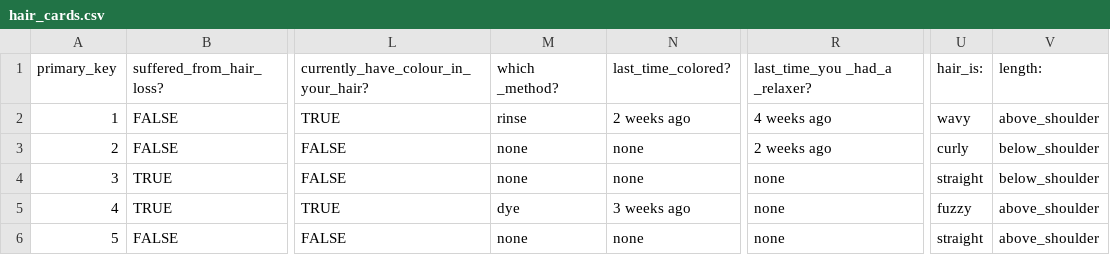
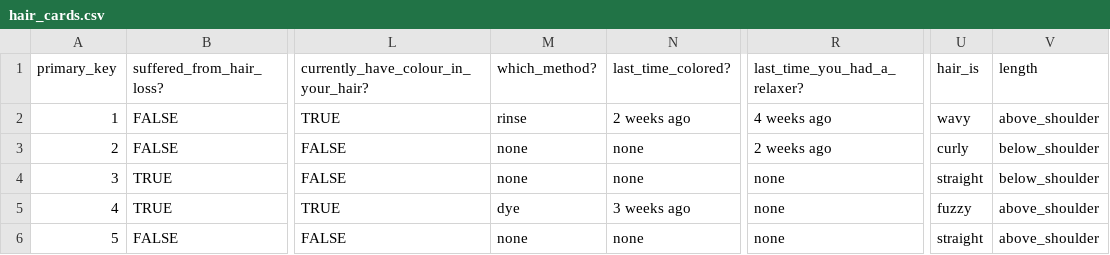
Before and after one commit to LaSkilzs/HairStudio-CRM-backend-mod5, a CSV file: db/csv/hair_cards.csv, drawn as a sheet; only a part is shown, gaps mark what is left out; the diff names each change by its address in the sheet, - before the commit and + after, or states it on an @@ line.

```diff
--- a/db/csv/hair_cards.csv
+++ b/db/csv/hair_cards.csv
-M1: which _method?
+M1: which_method?
-R1: last_time_you _had_a _relaxer?
+R1: last_time_you_had_a_relaxer?
-U1: hair_is:
+U1: hair_is
-V1: length:
+V1: length
```
Also changed, not shown: db/csv/certifications.csv, 33 other files.
